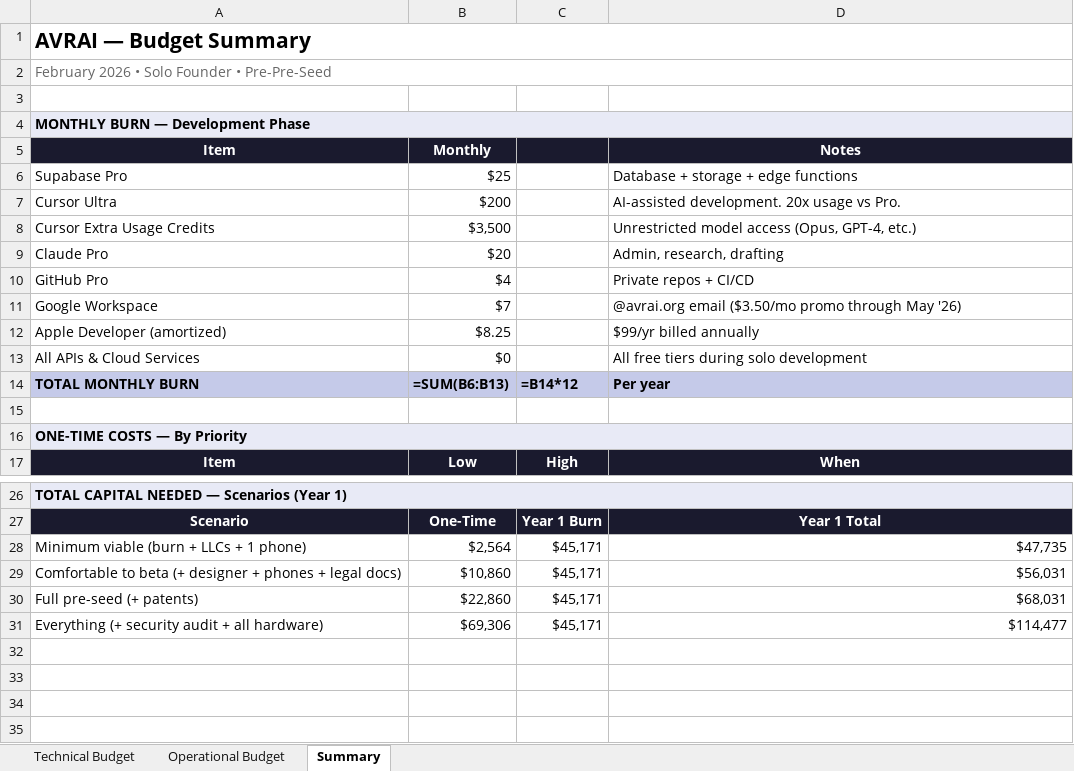
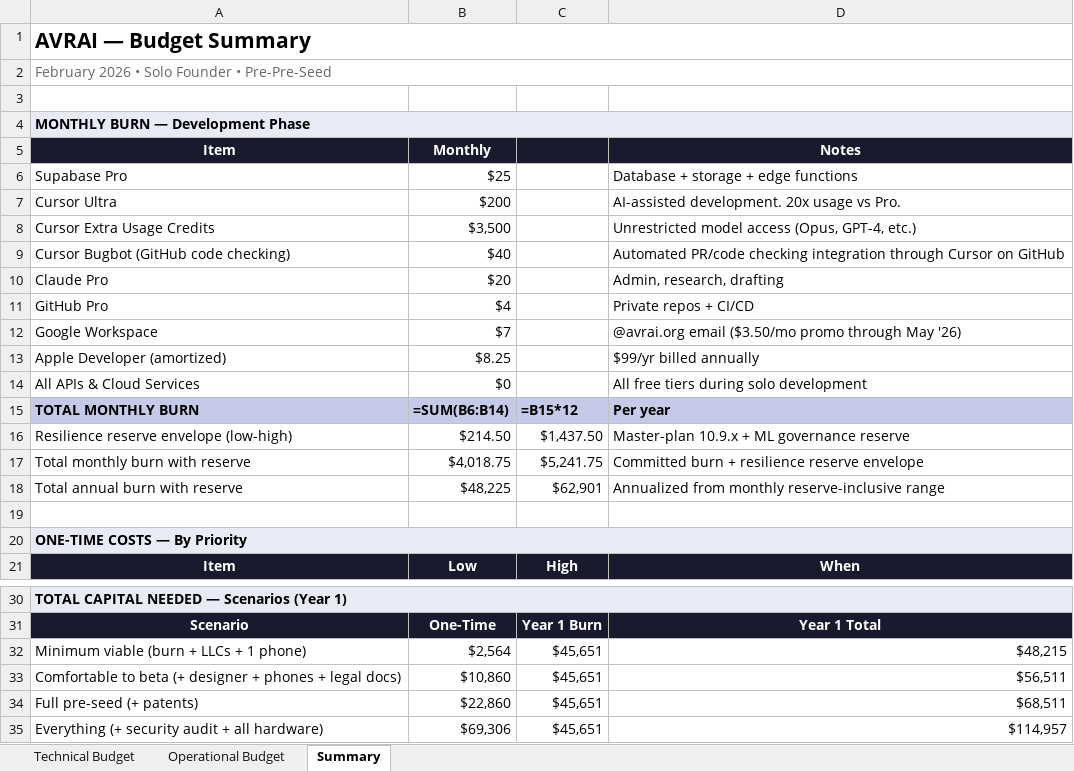
Before and after one commit to reis-ship-it/avrai, an Excel workbook: docs/business/AVRAI_BUDGET.xlsx, sheet Summary, drawn as a sheet; only a part is shown, gaps mark what is left out; values as stored, in another font and other column widths than the file's, no borders; formulas without a stored value are shown as written; addresses are those after the commit; the diff names each change by its address in the sheet, - before the commit and + after, or states it on an @@ line.

```diff
--- a/docs/business/AVRAI_BUDGET.xlsx (sheet Summary)
+++ b/docs/business/AVRAI_BUDGET.xlsx (sheet Summary)
+row 9: Cursor Bugbot (GitHub code checking) | $40 |  | Automated PR/code checking integration through Cursor on GitHub
-B15 (Monthly): =SUM(B6:B13)
+B15 (Monthly): =SUM(B6:B14)
-C15: =B14*12
+C15: =B15*12
+row 16: Resilience reserve envelope (low-high) | $214.50 | $1,437.50 | Master-plan 10.9.x + ML governance reserve
+row 17: Total monthly burn with reserve | $4,018.75 | $5,241.75 | Committed burn + resilience reserve envelope
+row 18: Total annual burn with reserve | $48,225 | $62,901 | Annualized from monthly reserve-inclusive range
-C32:C35: $45,171
+C32:C35: $45,651
-D32 (Notes): $47,735
+D32 (Notes): $48,215
-D33 (Notes): $56,031
+D33 (Notes): $56,511
-D34 (Notes): $68,031
+D34 (Notes): $68,511
-D35 (Notes): $114,477
+D35 (Notes): $114,957
```
Also changed, not shown: sheet Technical Budget, 9 other files.
